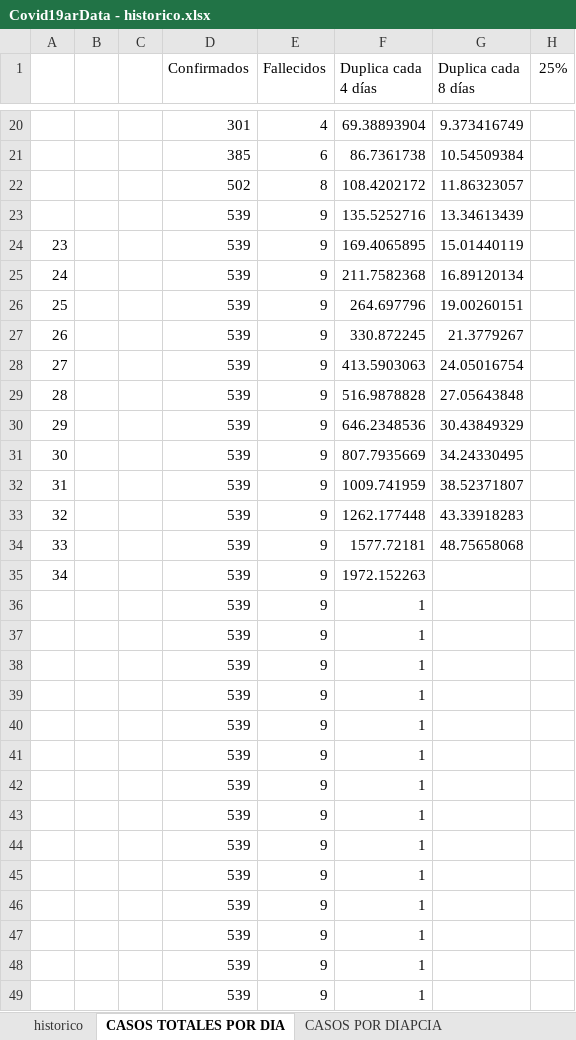
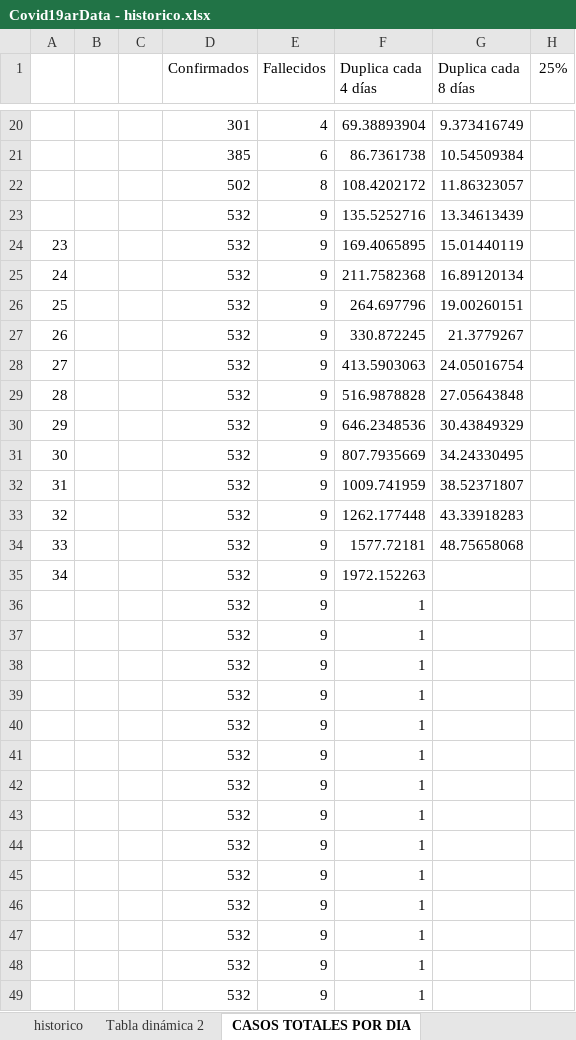
Before and after one commit to SistemasMapache/Covid19arData, an Excel workbook: XLS/Covid19arData - historico.xlsx, sheet CASOS TOTALES POR DIA, drawn as a sheet; only a part is shown, gaps mark what is left out; values as stored, in another font and other column widths than the file's, no borders; charts and pictures not drawn; the diff covers the shown part only; the diff names each change by its address in the sheet, - before the commit and + after, or states it on an @@ line.

```diff
--- a/XLS/Covid19arData - historico.xlsx (sheet CASOS TOTALES POR DIA)
+++ b/XLS/Covid19arData - historico.xlsx (sheet CASOS TOTALES POR DIA)
+sheet tab: Tabla dinámica 2
-D23:D49 (Confirmados): 539
+D23:D49 (Confirmados): 532
```
Also changed, not shown: 5 edited cells elsewhere in this sheet, sheet historico, sheet contexto, formulas that keep their value, charts or pictures, 1 other file.
